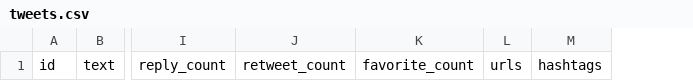
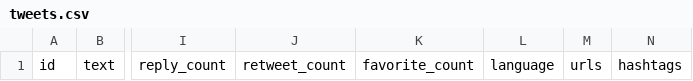
Before and after one commit to sarine5456/IoP, a CSV file: tweepy/tweets/tweets.csv, drawn as a sheet; only a part is shown, gaps mark what is left out; the diff names each change by its address in the sheet, - before the commit and + after, or states it on an @@ line.

```diff
--- a/tweepy/tweets/tweets.csv
+++ b/tweepy/tweets/tweets.csv
+column L, row 1: language
```
